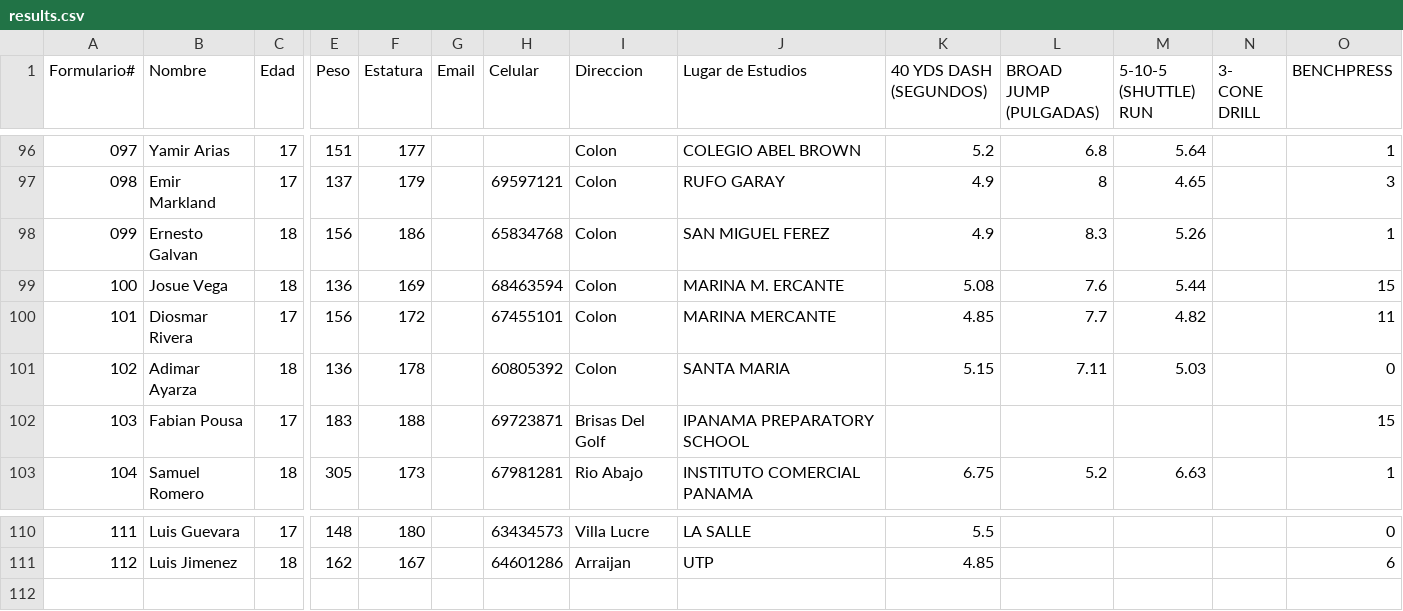
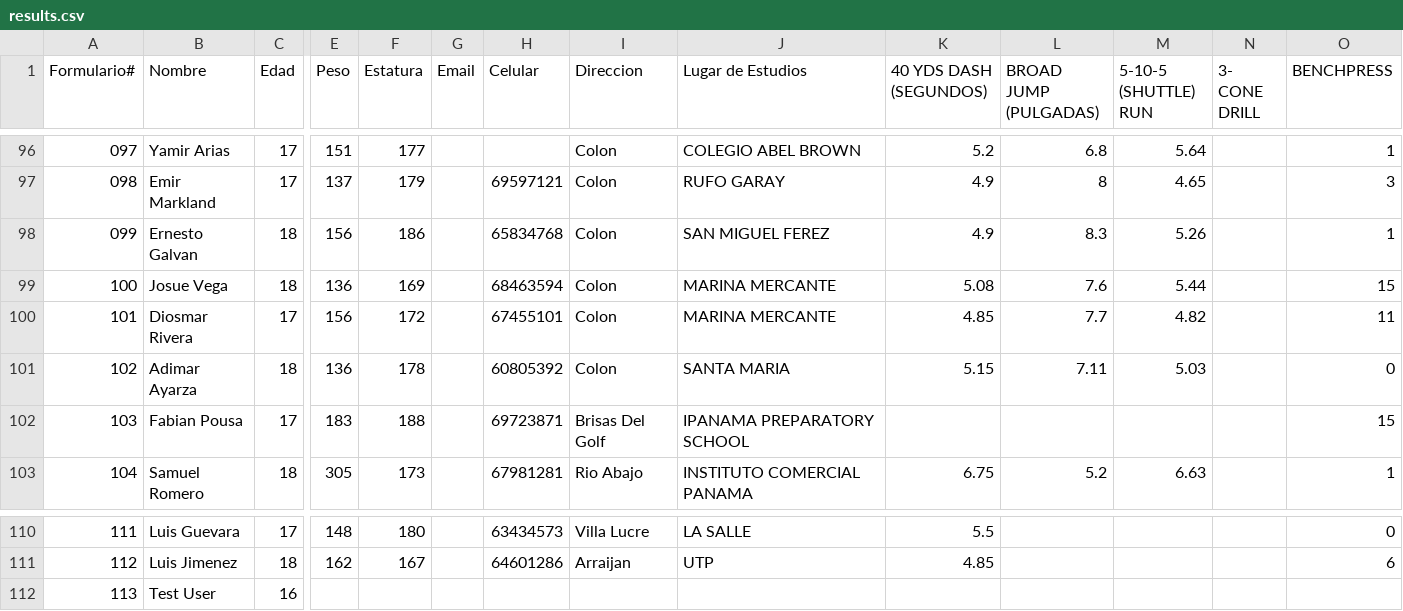
Before and after one commit to Eddy0412/athlete-dashboard, a CSV file: app/results.csv, drawn as a sheet; only a part is shown, gaps mark what is left out; rows hold the shown columns only; the diff names each change by its address in the sheet, - before the commit and + after, or states it on an @@ line.

Commit message:
Add new entry for Test User
Added a new entry for Test User with age 16.

```diff
--- a/app/results.csv
+++ b/app/results.csv
-J99 (Lugar de Estudios): MARINA M. ERCANTE
+J99 (Lugar de Estudios): MARINA MERCANTE
+row 112: 113 | Test User | 16
```
